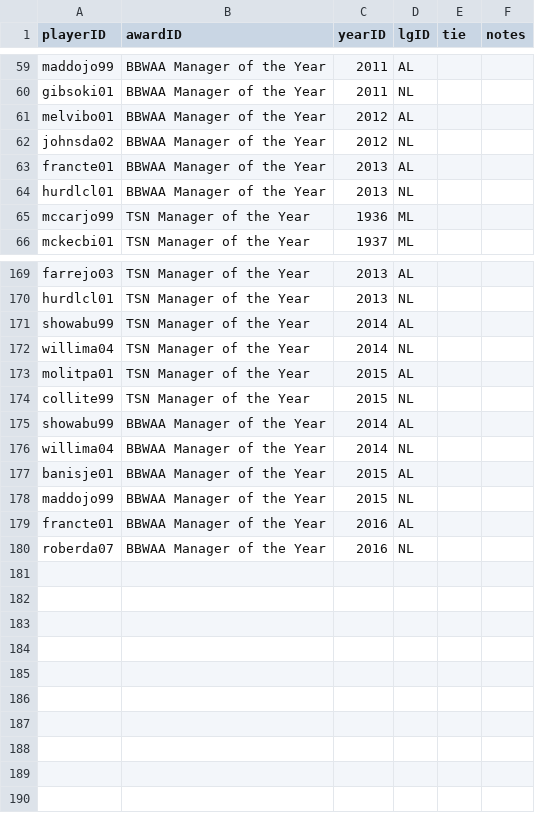
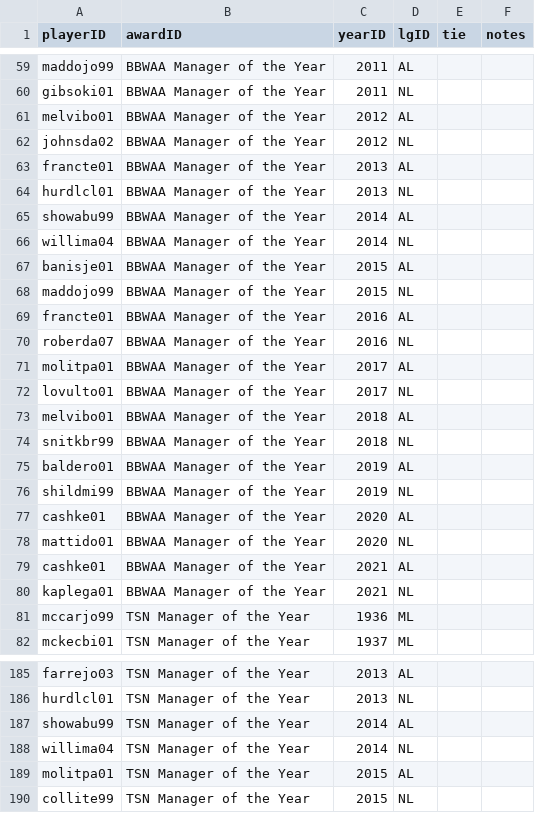
Before and after one commit to matthewjchin/baseballdatabank, a CSV file: contrib/AwardsManagers.csv, drawn as a sheet; only a part is shown, gaps mark what is left out.

```diff
--- a/contrib/AwardsManagers.csv
+++ b/contrib/AwardsManagers.csv
@@ -64,2 +64,18 @@ francte01,BBWAA Manager of the Year,2013,AL,,
 hurdlcl01,BBWAA Manager of the Year,2013,NL,,
+showabu99,BBWAA Manager of the Year,2014,AL,,
+willima04,BBWAA Manager of the Year,2014,NL,,
+banisje01,BBWAA Manager of the Year,2015,AL,,
+maddojo99,BBWAA Manager of the Year,2015,NL,,
+francte01,BBWAA Manager of the Year,2016,AL,,	
+roberda07,BBWAA Manager of the Year,2016,NL,,
+molitpa01,BBWAA Manager of the Year,2017,AL,,
+lovulto01,BBWAA Manager of the Year,2017,NL,,
+melvibo01,BBWAA Manager of the Year,2018,AL,,
+snitkbr99,BBWAA Manager of the Year,2018,NL,,
+baldero01,BBWAA Manager of the Year,2019,AL,,
+shildmi99,BBWAA Manager of the Year,2019,NL,,
+cashke01,BBWAA Manager of the Year,2020,AL,,
+mattido01,BBWAA Manager of the Year,2020,NL,,
+cashke01,BBWAA Manager of the Year,2021,AL,,
+kaplega01,BBWAA Manager of the Year,2021,NL,,
 mccarjo99,TSN Manager of the Year,1936,ML,,
@@ -174,7 +190 @@ molitpa01,TSN Manager of the Year,2015,AL,,
 collite99,TSN Manager of the Year,2015,NL,,
-showabu99,BBWAA Manager of the Year,2014,AL,,
-willima04,BBWAA Manager of the Year,2014,NL,,
-banisje01,BBWAA Manager of the Year,2015,AL,,
-maddojo99,BBWAA Manager of the Year,2015,NL,,
-francte01,BBWAA Manager of the Year,2016,AL,,	
-roberda07,BBWAA Manager of the Year,2016,NL,,
```
Also changed, not shown: contrib/AwardsShareManagers.csv.
